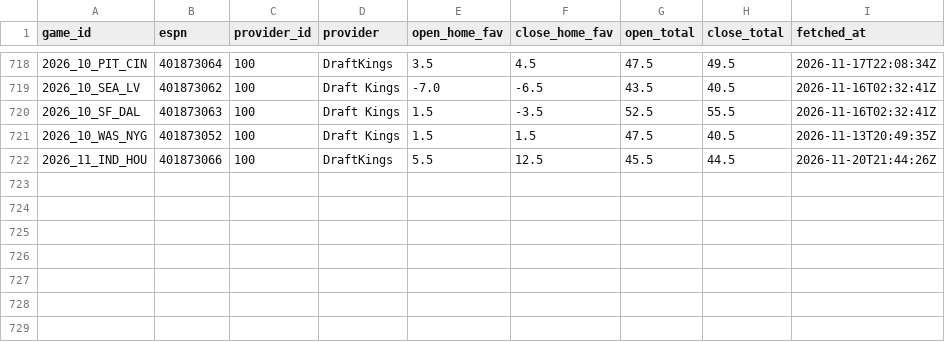
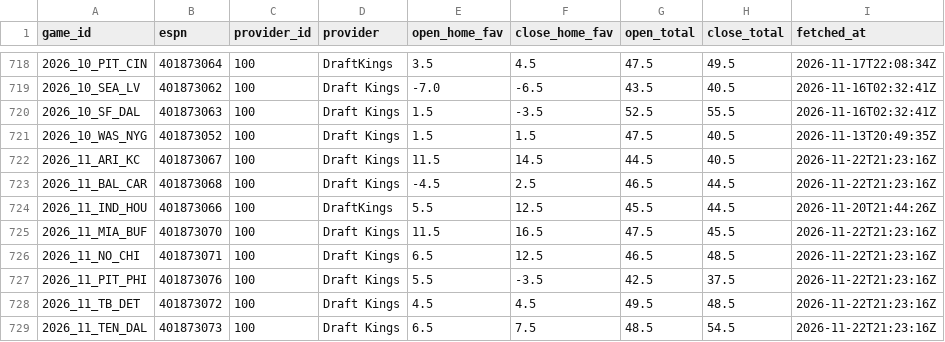
Before and after one commit to jack-more/MORELLOSIMS, a CSV file: nfl_pipeline/data/espn_lines.csv, drawn as a sheet; only a part is shown, gaps mark what is left out.

```diff
--- a/nfl_pipeline/data/espn_lines.csv
+++ b/nfl_pipeline/data/espn_lines.csv
@@ -721,2 +721,9 @@ game_id,espn,provider_id,provider,open_home_fav,close_home_fav,open_total,close_
 2026_10_WAS_NYG,401873052,100,Draft Kings,1.5,1.5,47.5,40.5,2026-11-13T20:49:35Z
+2026_11_ARI_KC,401873067,100,Draft Kings,11.5,14.5,44.5,40.5,2026-11-22T21:23:16Z
+2026_11_BAL_CAR,401873068,100,Draft Kings,-4.5,2.5,46.5,44.5,2026-11-22T21:23:16Z
 2026_11_IND_HOU,401873066,100,DraftKings,5.5,12.5,45.5,44.5,2026-11-20T21:44:26Z
+2026_11_MIA_BUF,401873070,100,Draft Kings,11.5,16.5,47.5,45.5,2026-11-22T21:23:16Z
+2026_11_NO_CHI,401873071,100,Draft Kings,6.5,12.5,46.5,48.5,2026-11-22T21:23:16Z
+2026_11_PIT_PHI,401873076,100,Draft Kings,5.5,-3.5,42.5,37.5,2026-11-22T21:23:16Z
+2026_11_TB_DET,401873072,100,Draft Kings,4.5,4.5,49.5,48.5,2026-11-22T21:23:16Z
+2026_11_TEN_DAL,401873073,100,Draft Kings,6.5,7.5,48.5,54.5,2026-11-22T21:23:16Z
```
Also changed, not shown: nfl_pipeline/data/schedules.csv, 1 other file.
